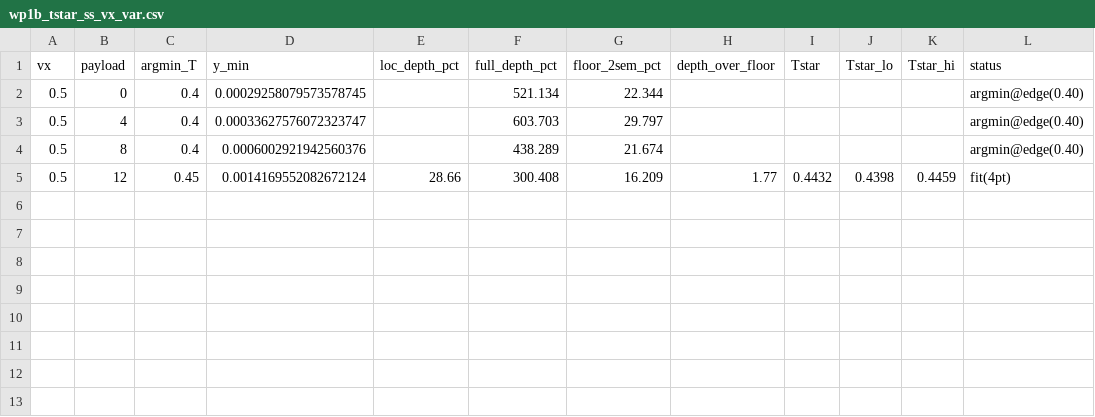
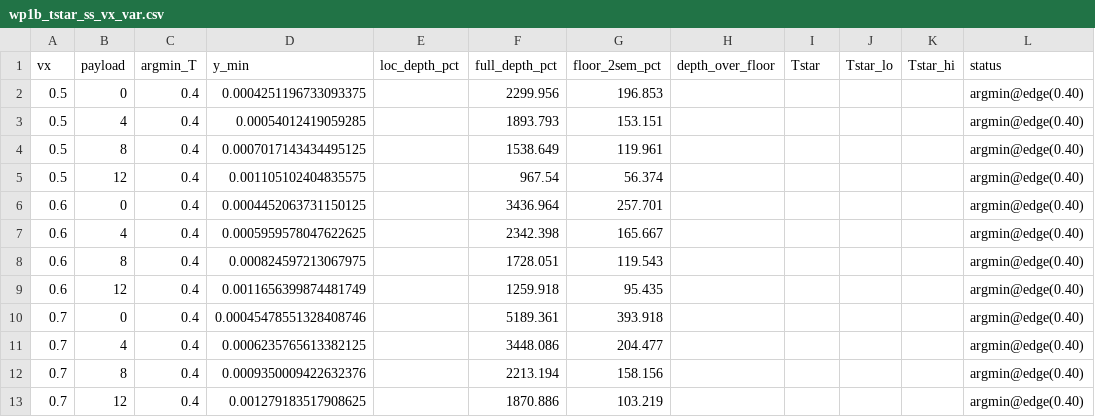
Before and after one commit to spaethli/biped_hrl, a CSV file: data/2026-08-28-wp1b-payload-repeat/wp1b_tstar_ss_vx_var.csv, drawn as a sheet.

```diff
--- a/data/2026-08-28-wp1b-payload-repeat/wp1b_tstar_ss_vx_var.csv
+++ b/data/2026-08-28-wp1b-payload-repeat/wp1b_tstar_ss_vx_var.csv
@@ -1,5 +1,13 @@
 vx,payload,argmin_T,y_min,loc_depth_pct,full_depth_pct,floor_2sem_pct,depth_over_floor,Tstar,Tstar_lo,Tstar_hi,status
-0.5,0,0.4,0.00029258079573578745,,521.134,22.344,,,,,argmin@edge(0.40)
-0.5,4,0.4,0.00033627576072323747,,603.703,29.797,,,,,argmin@edge(0.40)
-0.5,8,0.4,0.0006002921942560376,,438.289,21.674,,,,,argmin@edge(0.40)
-0.5,12,0.45,0.0014169552082672124,28.66,300.408,16.209,1.77,0.4432,0.4398,0.4459,fit(4pt)
+0.5,0,0.4,0.0004251196733093375,,2299.956,196.853,,,,,argmin@edge(0.40)
+0.5,4,0.4,0.00054012419059285,,1893.793,153.151,,,,,argmin@edge(0.40)
+0.5,8,0.4,0.0007017143434495125,,1538.649,119.961,,,,,argmin@edge(0.40)
+0.5,12,0.4,0.001105102404835575,,967.54,56.374,,,,,argmin@edge(0.40)
+0.6,0,0.4,0.0004452063731150125,,3436.964,257.701,,,,,argmin@edge(0.40)
+0.6,4,0.4,0.0005959578047622625,,2342.398,165.667,,,,,argmin@edge(0.40)
+0.6,8,0.4,0.000824597213067975,,1728.051,119.543,,,,,argmin@edge(0.40)
+0.6,12,0.4,0.0011656399874481749,,1259.918,95.435,,,,,argmin@edge(0.40)
+0.7,0,0.4,0.00045478551328408746,,5189.361,393.918,,,,,argmin@edge(0.40)
+0.7,4,0.4,0.0006235765613382125,,3448.086,204.477,,,,,argmin@edge(0.40)
+0.7,8,0.4,0.0009350009422632376,,2213.194,158.156,,,,,argmin@edge(0.40)
+0.7,12,0.4,0.001279183517908625,,1870.886,103.219,,,,,argmin@edge(0.40)
```
Also changed, not shown: data/2026-08-28-wp1b-payload-repeat/wp1b_tstar_cot.csv, data/2026-08-28-wp1b-payload-repeat/wp1b_tstar_cot_copper_k0.1.csv, 22 other files.
